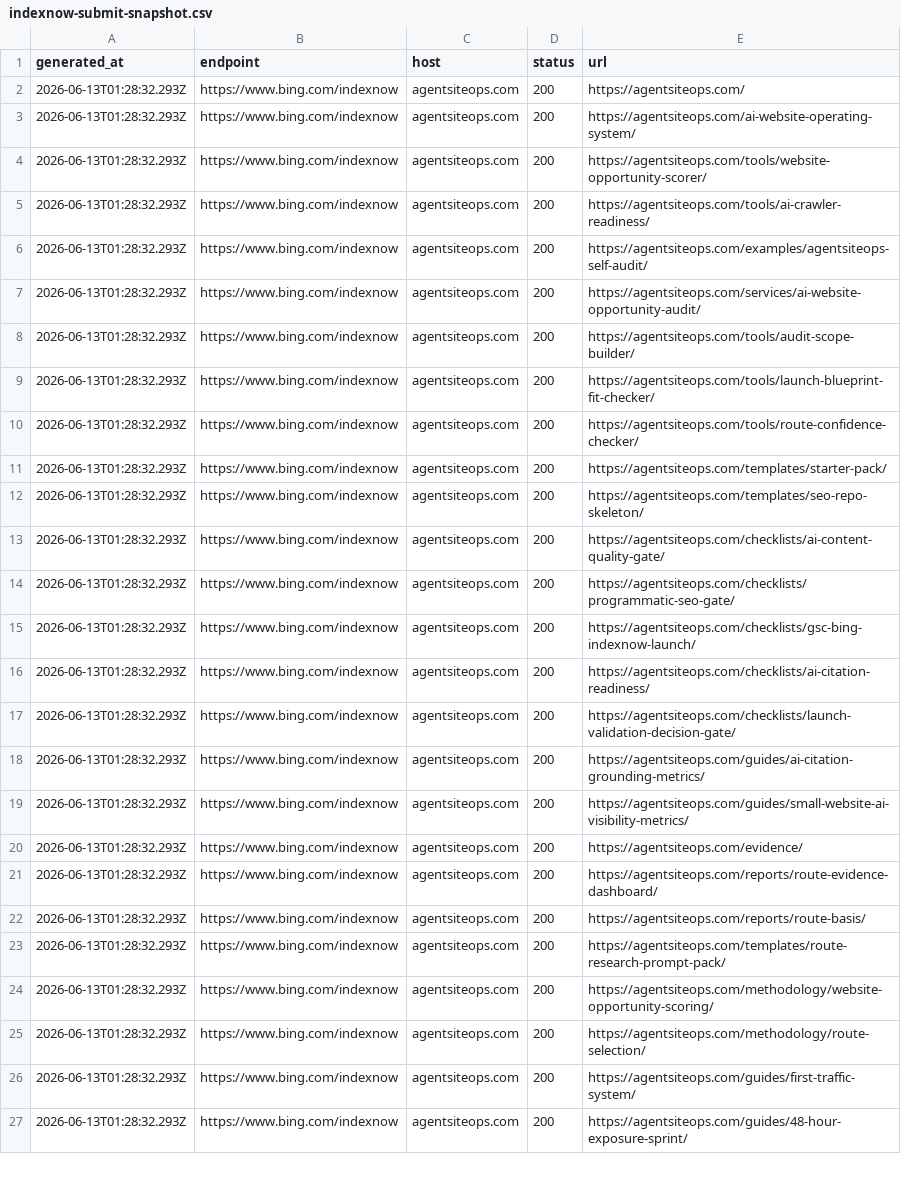
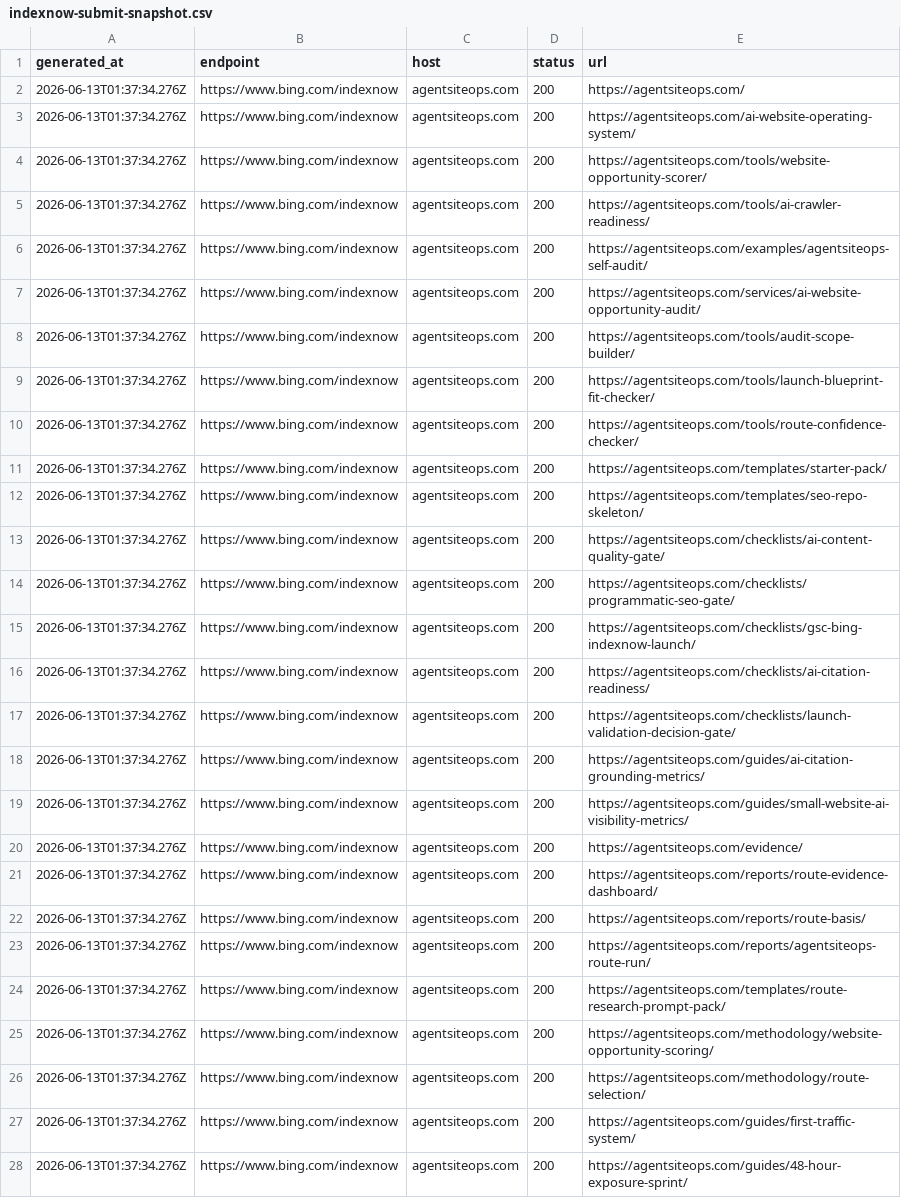
Before and after one commit to SB980425/shachidainei, a CSV file: agentsiteops/data/indexnow-submit-snapshot.csv, drawn as a sheet; only a part is shown; addresses are those after the commit; the diff covers the shown part only; the diff names each change by its address in the sheet, - before the commit and + after, or states it on an @@ line.

```diff
--- a/agentsiteops/data/indexnow-submit-snapshot.csv
+++ b/agentsiteops/data/indexnow-submit-snapshot.csv
-A2:A22 (generated_at): 2026-06-13T01:28:32.293Z
+A2:A22 (generated_at): 2026-06-13T01:37:34.276Z
+row 23: 2026-06-13T01:37:34.276Z | https://www.bing.com/indexnow | agentsiteops.com | 200 | https://agentsiteops.com/reports/agentsiteops-route-run/
-A24:A28 (generated_at): 2026-06-13T01:28:32.293Z
+A24:A28 (generated_at): 2026-06-13T01:37:34.276Z
```
Also changed, not shown: 26 edited cells elsewhere in this file, 1 other file.
